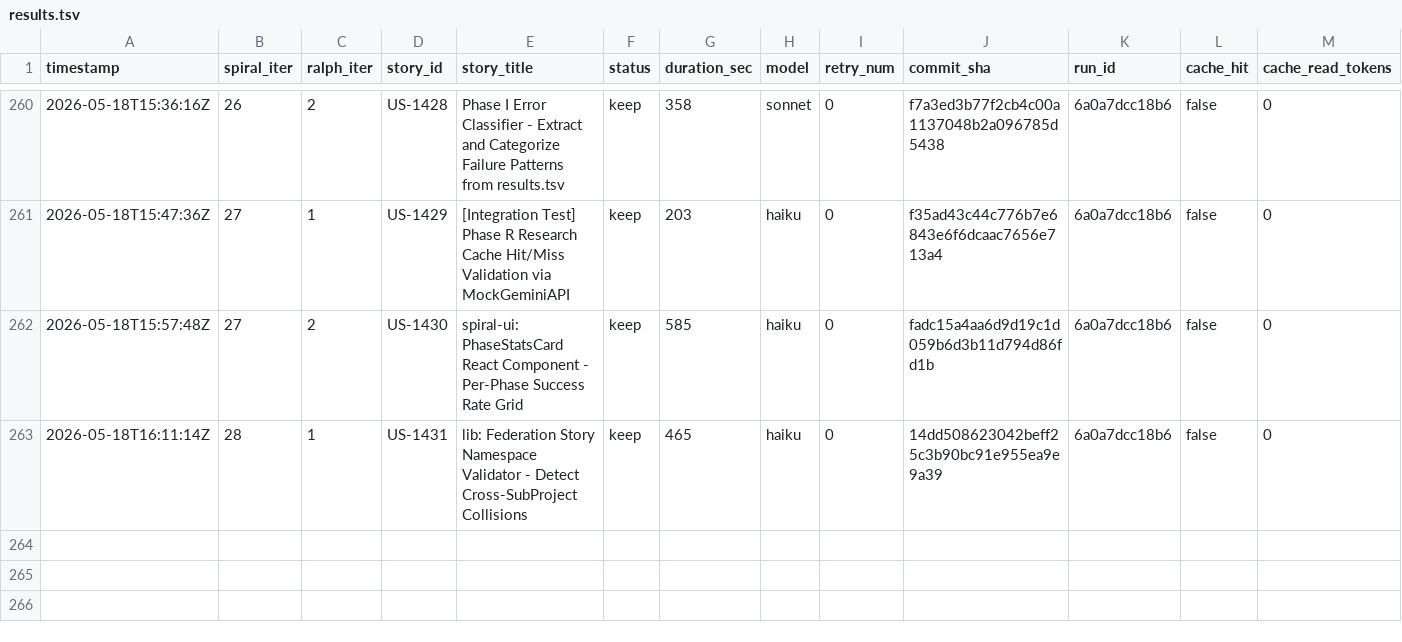
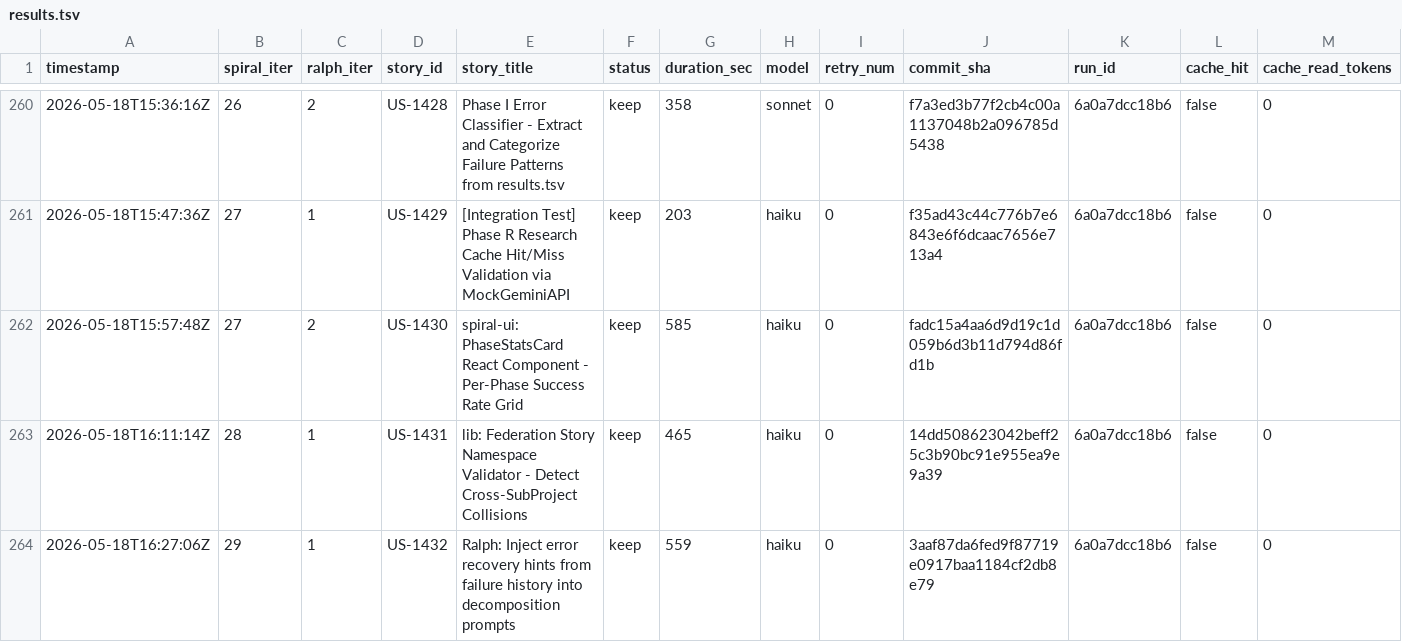
Before and after one commit to wenjyue84/spiral, a TSV file: results.tsv, drawn as a sheet; only a part is shown, gaps mark what is left out; rows hold the shown columns only; the diff names each change by its address in the sheet, - before the commit and + after, or states it on an @@ line.

```diff
--- a/results.tsv
+++ b/results.tsv
+row 264: 2026-05-18T16:27:06Z | 29 | 1 | US-1432 | Ralph: Inject error recovery hints from failure history into decomposition prompts | keep | 559 | haiku | 0 | 3aaf87da6fed9f87719e0917baa1184cf2db8e79 | 6a0a7dcc18b6 | false | 0
```
Also changed, not shown: 3 other files.
